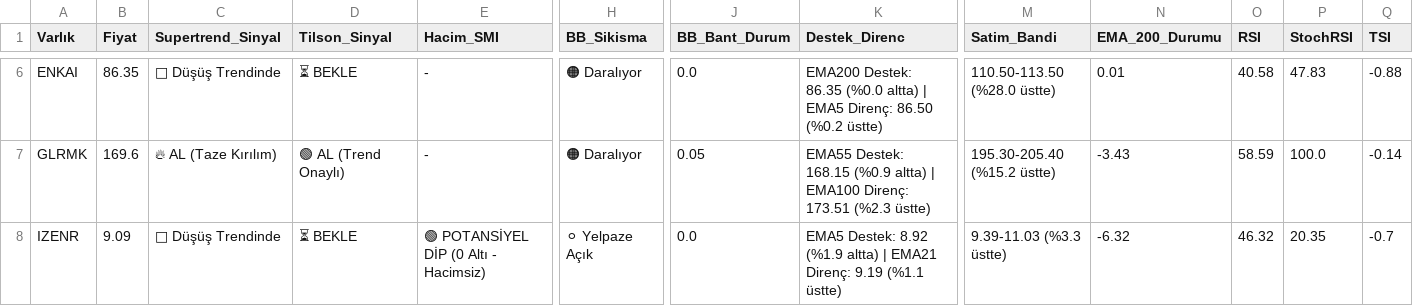
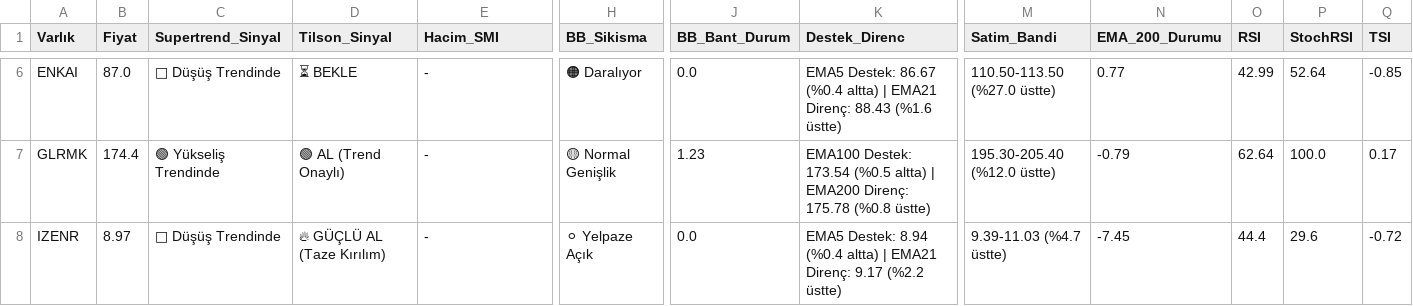
Before and after one commit to Enesaksan/financial_analysis, a CSV file: raporlar/BIST FAVORILER_Daily_latest.csv, drawn as a sheet; only a part is shown, gaps mark what is left out; the diff covers the shown part only; the diff names each change by its address in the sheet, - before the commit and + after, or states it on an @@ line.

```diff
--- a/raporlar/BIST FAVORILER_Daily_latest.csv
+++ b/raporlar/BIST FAVORILER_Daily_latest.csv
-B6 (Fiyat): 86.35
+B6 (Fiyat): 87.0
-K6 (Destek_Direnc): EMA200 Destek: 86.35 (%0.0 altta) | EMA5 Direnç: 86.50 (%0.2 üstte)
+K6 (Destek_Direnc): EMA5 Destek: 86.67 (%0.4 altta) | EMA21 Direnç: 88.43 (%1.6 üstte)
-M6 (Satim_Bandi): 110.50-113.50 (%28.0 üstte)
+M6 (Satim_Bandi): 110.50-113.50 (%27.0 üstte)
-N6 (EMA_200_Durumu): 0.01
+N6 (EMA_200_Durumu): 0.77
-O6 (RSI): 40.58
+O6 (RSI): 42.99
-P6 (StochRSI): 47.83
+P6 (StochRSI): 52.64
-Q6 (TSI): -0.88
+Q6 (TSI): -0.85
-B7 (Fiyat): 169.6
+B7 (Fiyat): 174.4
-C7 (Supertrend_Sinyal): 🔥 AL (Taze Kırılım)
+C7 (Supertrend_Sinyal): 🟢 Yükseliş Trendinde
-H7 (BB_Sikisma): 🟠 Daralıyor
+H7 (BB_Sikisma): 🟡 Normal Genişlik
-J7 (BB_Bant_Durum): 0.05
+J7 (BB_Bant_Durum): 1.23
-K7 (Destek_Direnc): EMA55 Destek: 168.15 (%0.9 altta) | EMA100 Direnç: 173.51 (%2.3 üstte)
+K7 (Destek_Direnc): EMA100 Destek: 173.54 (%0.5 altta) | EMA200 Direnç: 175.78 (%0.8 üstte)
-M7 (Satim_Bandi): 195.30-205.40 (%15.2 üstte)
+M7 (Satim_Bandi): 195.30-205.40 (%12.0 üstte)
-N7 (EMA_200_Durumu): -3.43
+N7 (EMA_200_Durumu): -0.79
-O7 (RSI): 58.59
+O7 (RSI): 62.64
-Q7 (TSI): -0.14
+Q7 (TSI): 0.17
-B8 (Fiyat): 9.09
+B8 (Fiyat): 8.97
-D8 (Tilson_Sinyal): ⏳ BEKLE
+D8 (Tilson_Sinyal): 🔥 GÜÇLÜ AL (Taze Kırılım)
-E8 (Hacim_SMI): 🟢 POTANSİYEL DİP (0 Altı - Hacimsiz)
+E8 (Hacim_SMI): -
-K8 (Destek_Direnc): EMA5 Destek: 8.92 (%1.9 altta) | EMA21 Direnç: 9.19 (%1.1 üstte)
+K8 (Destek_Direnc): EMA5 Destek: 8.94 (%0.4 altta) | EMA21 Direnç: 9.17 (%2.2 üstte)
-M8 (Satim_Bandi): 9.39-11.03 (%3.3 üstte)
+M8 (Satim_Bandi): 9.39-11.03 (%4.7 üstte)
-N8 (EMA_200_Durumu): -6.32
+N8 (EMA_200_Durumu): -7.45
-O8 (RSI): 46.32
+O8 (RSI): 44.4
-P8 (StochRSI): 20.35
+P8 (StochRSI): 29.6
-Q8 (TSI): -0.7
+Q8 (TSI): -0.72
```
Also changed, not shown: 93 edited cells elsewhere in this file, raporlar/ABD_Daily_latest.csv, raporlar/BIST_BIST_TUM_Daily_latest.csv, 9 other files.
